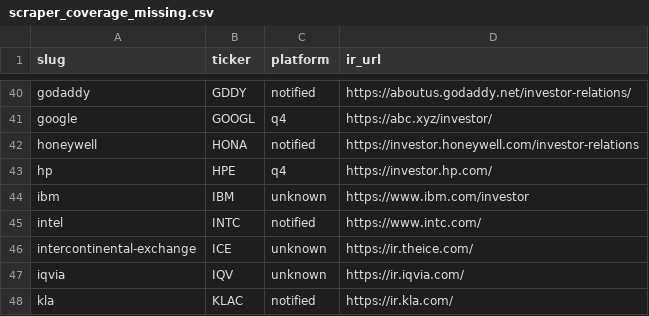
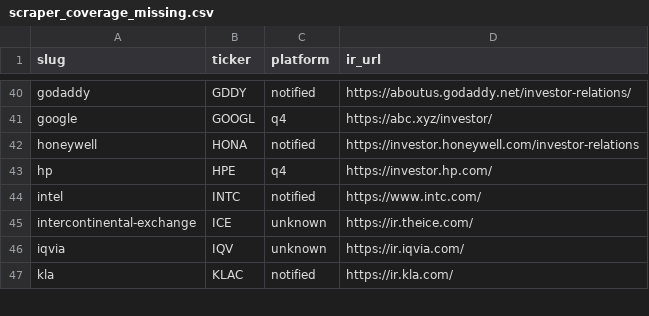
Before and after one commit to KamarajuKusumanchi/primary_wire, a CSV file: reports/latest/scraper_coverage_missing.csv, drawn as a sheet; only a part is shown, gaps mark what is left out.

```diff
--- a/reports/latest/scraper_coverage_missing.csv
+++ b/reports/latest/scraper_coverage_missing.csv
@@ -43,3 +43,2 @@ honeywell,HONA,notified,https://investor.honeywell.com/investor-relations
 hp,HPE,q4,https://investor.hp.com/
-ibm,IBM,unknown,https://www.ibm.com/investor
 intel,INTC,notified,https://www.intc.com/
```
Also changed, not shown: reports/latest/ir_platform.csv, 1 other file.
